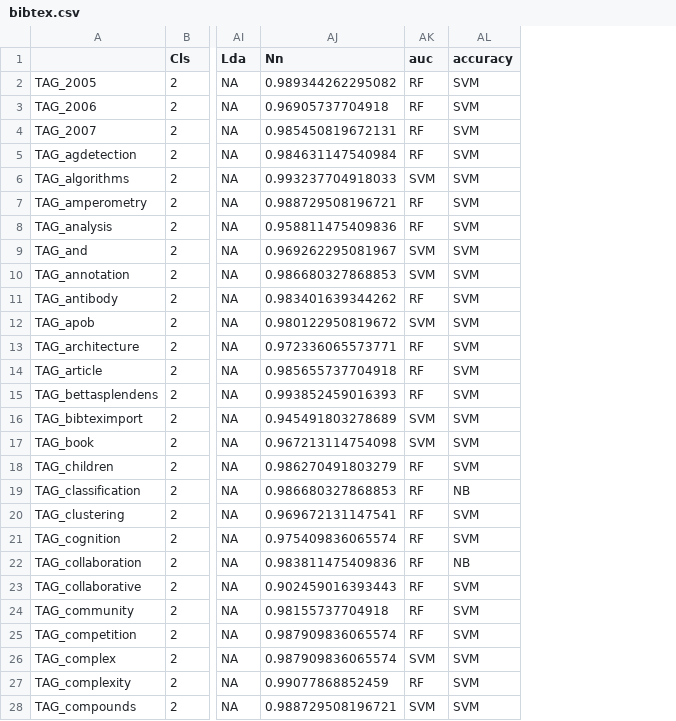
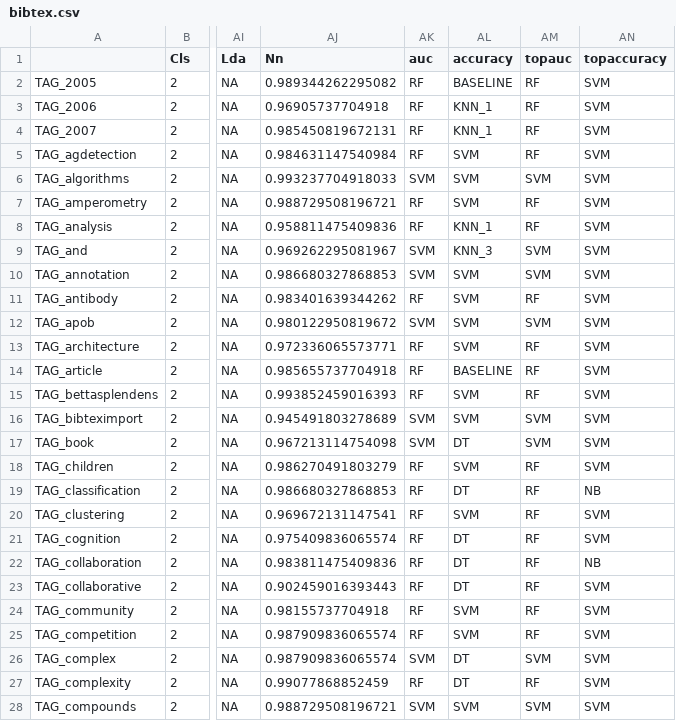
Before and after one commit to rivolli/mlmlbr, a CSV file: results/bibtex.csv, drawn as a sheet; only a part is shown, gaps mark what is left out; the diff covers the shown part only; the diff names each change by its address in the sheet, - before the commit and + after, or states it on an @@ line.

Commit message:
Incluing top3 classifiers in a new column

```diff
--- a/results/bibtex.csv
+++ b/results/bibtex.csv
+column AM (topauc), rows 2-28: RF | RF | RF | RF | SVM | RF | RF | SVM | SVM | RF | SVM | RF | RF | RF | SVM | SVM | RF | RF | RF | RF | RF | RF | RF | RF | SVM | RF | SVM
+column AN (topaccuracy), rows 2-28: SVM | SVM | SVM | SVM | SVM | SVM | SVM | SVM | SVM | SVM | SVM | SVM | SVM | SVM | SVM | SVM | SVM | NB | SVM | SVM | NB | SVM | SVM | SVM | SVM | SVM | SVM
-AL2 (accuracy): SVM
+AL2 (accuracy): BASELINE
-AL3:AL4 (accuracy): SVM
+AL3:AL4 (accuracy): KNN_1
-AL8 (accuracy): SVM
+AL8 (accuracy): KNN_1
-AL9 (accuracy): SVM
+AL9 (accuracy): KNN_3
-AL14 (accuracy): SVM
+AL14 (accuracy): BASELINE
-AL17 (accuracy): SVM
+AL17 (accuracy): DT
-AL19 (accuracy): NB
+AL19 (accuracy): DT
-AL21 (accuracy): SVM
+AL21 (accuracy): DT
-AL22 (accuracy): NB
+AL22 (accuracy): DT
-AL23 (accuracy): SVM
+AL23 (accuracy): DT
-AL26:AL27 (accuracy): SVM
+AL26:AL27 (accuracy): DT
```
Also changed, not shown: 72 edited cells elsewhere in this file, results/birds.csv, 12 other files.
